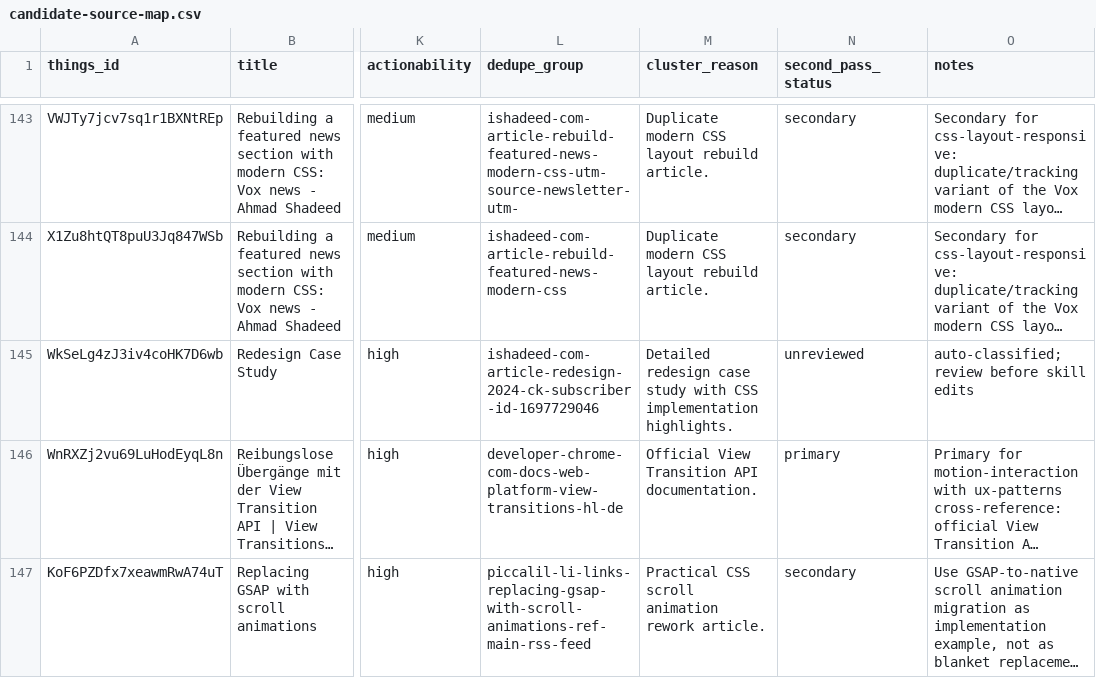
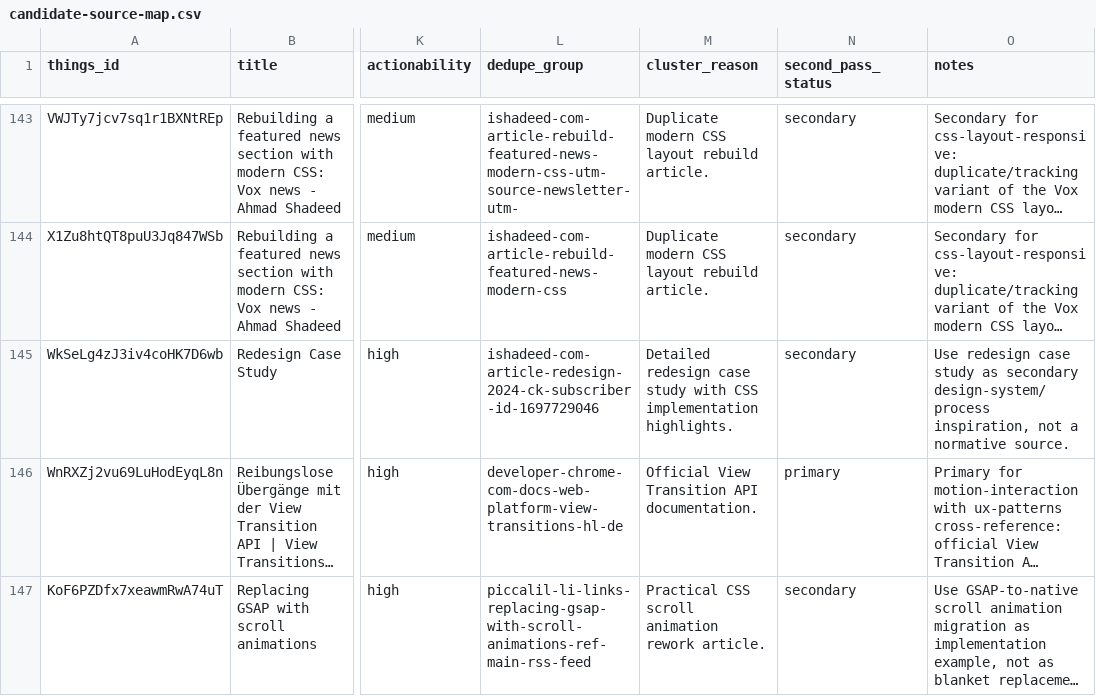
Before and after one commit to sebastian-software/skills.sebastian-software.com, a CSV file: docs/source-review/candidate-source-map.csv, drawn as a sheet; only a part is shown, gaps mark what is left out; long unchanged cells end in …; the diff names each change by its address in the sheet, - before the commit and + after, or states it on an @@ line.

Commit message:
skill(design-system): integrate redesign-case-study
Things-ID: WkSeLg4zJ3iv4coHK7D6wb
Source: https://ishadeed.com/article/redesign-2024/?ck_subscriber_id=1697729046
Decision: secondary
Target: skills/internal/s7n-ui-design/references/28-design-system-sources.md
URL-Recheck: 2026-06-13, HTTP 200

```diff
--- a/docs/source-review/candidate-source-map.csv
+++ b/docs/source-review/candidate-source-map.csv
-N145 (second_pass_status): unreviewed
+N145 (second_pass_status): secondary
-O145 (notes): auto-classified; review before skill edits
+O145 (notes): Use redesign case study as secondary design-system/process inspiration, not a normative source.
```
Also changed, not shown: 1 other file.
